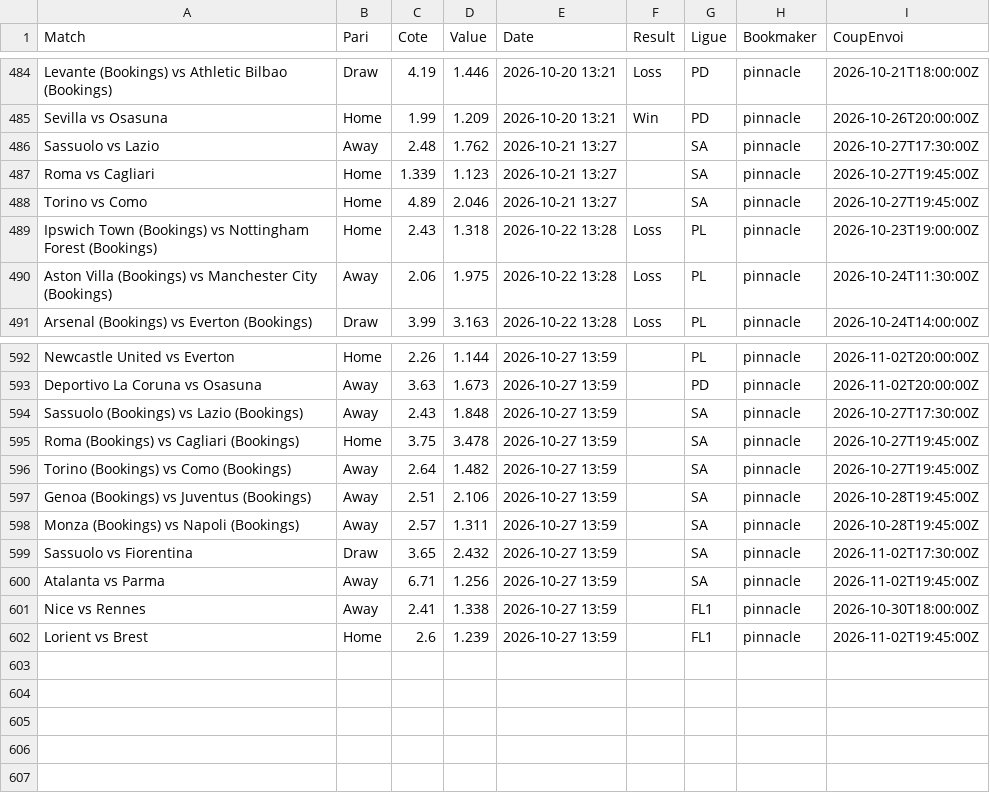
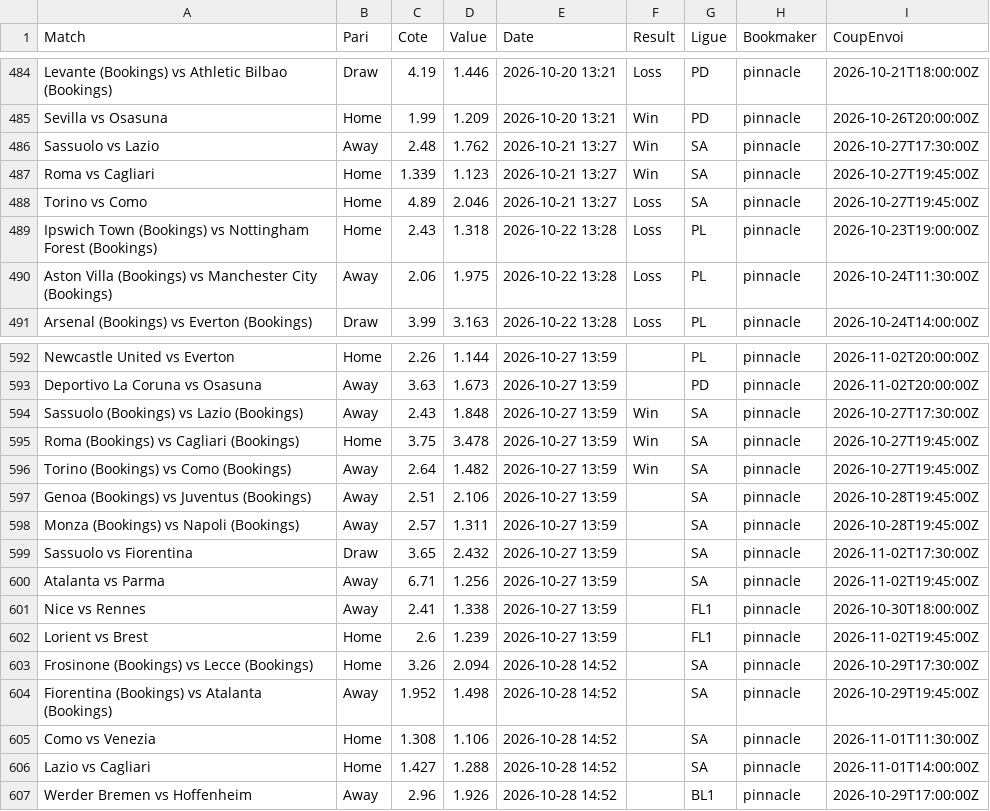
Before and after one commit to Matttgic/Euria, a CSV file: data/suivi_paris.csv, drawn as a sheet; only a part is shown, gaps mark what is left out.

```diff
--- a/data/suivi_paris.csv
+++ b/data/suivi_paris.csv
@@ -485,5 +485,5 @@ Levante (Bookings) vs Athletic Bilbao (Bookings),Draw,4.19,1.446,2026-10-20 13:2
 Sevilla vs Osasuna,Home,1.99,1.209,2026-10-20 13:21,Win,PD,pinnacle,2026-10-26T20:00:00Z
-Sassuolo vs Lazio,Away,2.48,1.762,2026-10-21 13:27,,SA,pinnacle,2026-10-27T17:30:00Z
-Roma vs Cagliari,Home,1.339,1.123,2026-10-21 13:27,,SA,pinnacle,2026-10-27T19:45:00Z
-Torino vs Como,Home,4.89,2.046,2026-10-21 13:27,,SA,pinnacle,2026-10-27T19:45:00Z
+Sassuolo vs Lazio,Away,2.48,1.762,2026-10-21 13:27,Win,SA,pinnacle,2026-10-27T17:30:00Z
+Roma vs Cagliari,Home,1.339,1.123,2026-10-21 13:27,Win,SA,pinnacle,2026-10-27T19:45:00Z
+Torino vs Como,Home,4.89,2.046,2026-10-21 13:27,Loss,SA,pinnacle,2026-10-27T19:45:00Z
 Ipswich Town (Bookings) vs Nottingham Forest (Bookings),Home,2.43,1.318,2026-10-22 13:28,Loss,PL,pinnacle,2026-10-23T19:00:00Z
@@ -593,5 +593,5 @@ Newcastle United vs Everton,Home,2.26,1.144,2026-10-27 13:59,,PL,pinnacle,2026-1
 Deportivo La Coruna vs Osasuna,Away,3.63,1.673,2026-10-27 13:59,,PD,pinnacle,2026-11-02T20:00:00Z
-Sassuolo (Bookings) vs Lazio (Bookings),Away,2.43,1.848,2026-10-27 13:59,,SA,pinnacle,2026-10-27T17:30:00Z
-Roma (Bookings) vs Cagliari (Bookings),Home,3.75,3.478,2026-10-27 13:59,,SA,pinnacle,2026-10-27T19:45:00Z
-Torino (Bookings) vs Como (Bookings),Away,2.64,1.482,2026-10-27 13:59,,SA,pinnacle,2026-10-27T19:45:00Z
+Sassuolo (Bookings) vs Lazio (Bookings),Away,2.43,1.848,2026-10-27 13:59,Win,SA,pinnacle,2026-10-27T17:30:00Z
+Roma (Bookings) vs Cagliari (Bookings),Home,3.75,3.478,2026-10-27 13:59,Win,SA,pinnacle,2026-10-27T19:45:00Z
+Torino (Bookings) vs Como (Bookings),Away,2.64,1.482,2026-10-27 13:59,Win,SA,pinnacle,2026-10-27T19:45:00Z
 Genoa (Bookings) vs Juventus (Bookings),Away,2.51,2.106,2026-10-27 13:59,,SA,pinnacle,2026-10-28T19:45:00Z
@@ -602 +602,6 @@ Nice vs Rennes,Away,2.41,1.338,2026-10-27 13:59,,FL1,pinnacle,2026-10-30T18:00:0
 Lorient vs Brest,Home,2.6,1.239,2026-10-27 13:59,,FL1,pinnacle,2026-11-02T19:45:00Z
+Frosinone (Bookings) vs Lecce (Bookings),Home,3.26,2.094,2026-10-28 14:52,,SA,pinnacle,2026-10-29T17:30:00Z
+Fiorentina (Bookings) vs Atalanta (Bookings),Away,1.952,1.498,2026-10-28 14:52,,SA,pinnacle,2026-10-29T19:45:00Z
+Como vs Venezia,Home,1.308,1.106,2026-10-28 14:52,,SA,pinnacle,2026-11-01T11:30:00Z
+Lazio vs Cagliari,Home,1.427,1.288,2026-10-28 14:52,,SA,pinnacle,2026-11-01T14:00:00Z
+Werder Bremen vs Hoffenheim,Away,2.96,1.926,2026-10-28 14:52,,BL1,pinnacle,2026-10-29T17:00:00Z
```
Also changed, not shown: 1 other file.
